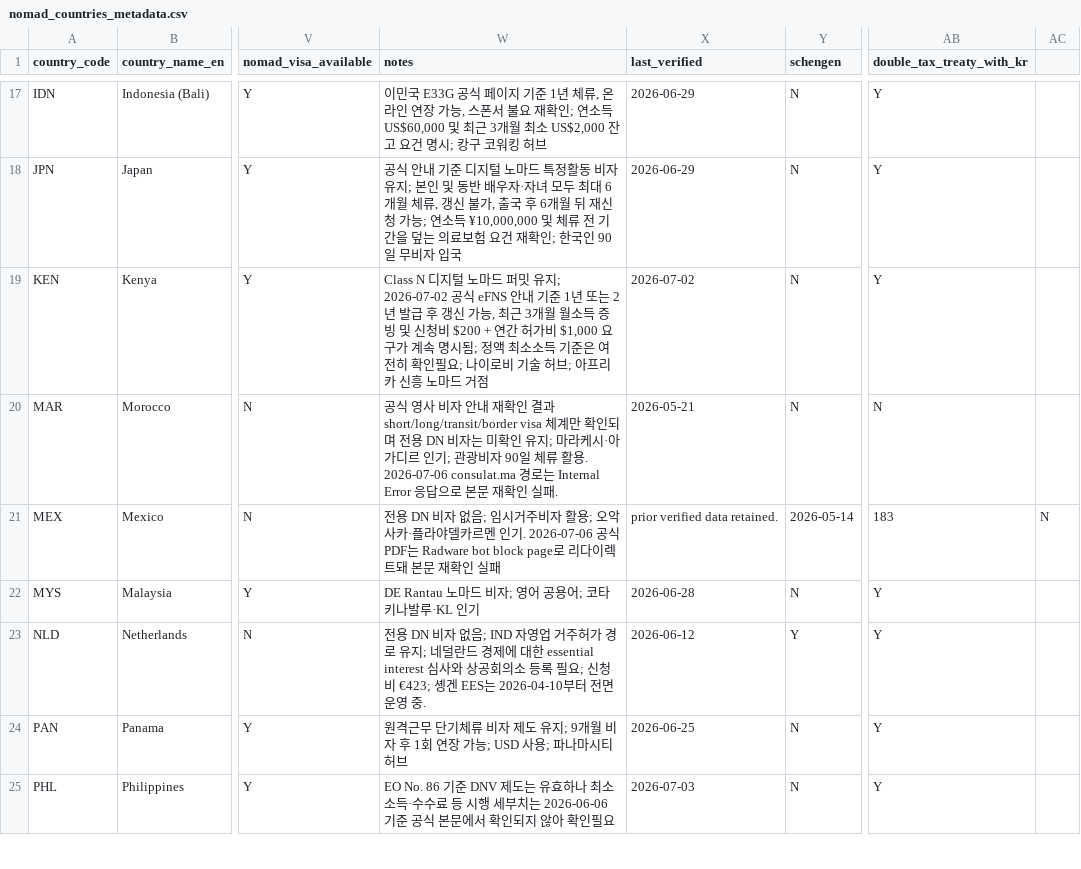
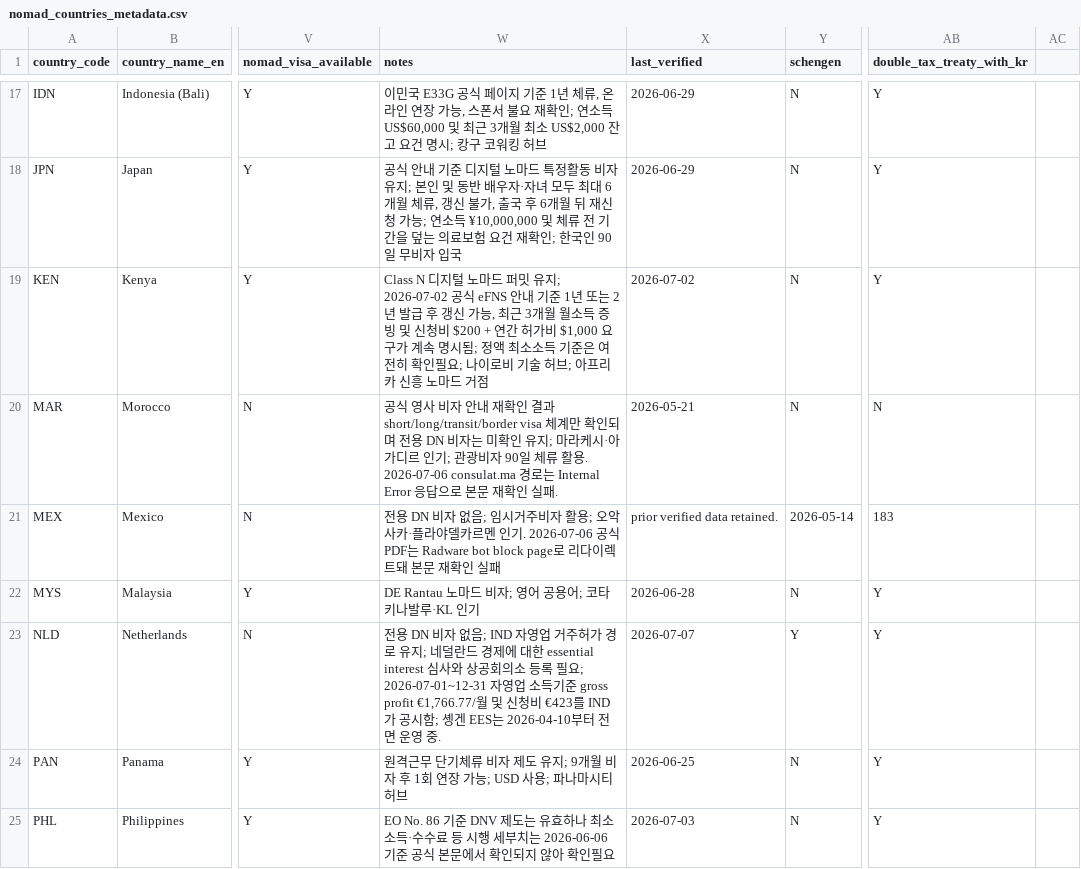
Before and after one commit to wingcraft-co/nnai, a CSV file: data/rawdata/nomad_countries_metadata.csv, drawn as a sheet; only a part is shown, gaps mark what is left out; the diff covers the shown part only; the diff names each change by its address in the sheet, - before the commit and + after, or states it on an @@ line.

Commit message:
Refresh NLD PRT SI visa verification

```diff
--- a/data/rawdata/nomad_countries_metadata.csv
+++ b/data/rawdata/nomad_countries_metadata.csv
-AC21: N
+AC21: (empty)
-W23 (notes): …필요; 신청비 €423; 솅겐 EES…
+W23 (notes): …필요; 2026-07-01~12-31 자영업 소득기준 gross profit €1,766.77/월 및 신청비 €423를 IND가 공시함; 솅겐 EES…
-X23 (last_verified): 2026-06-12
+X23 (last_verified): 2026-07-07
```
Also changed, not shown: 3 edited cells elsewhere in this file, data/rawdata/nomad_visa_relations.csv, 3 other files.
